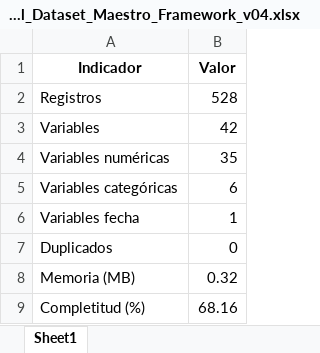
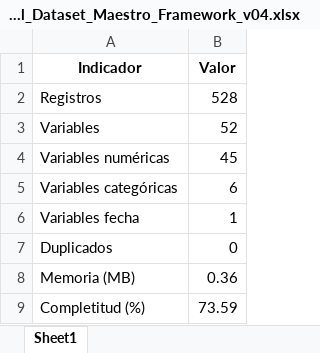
Before and after one commit to josedanielbg/FRAMEWORK_V7, an Excel workbook: DATA/MASTER/C10_MASTER/Perfil_general_Dataset_Maestro_Framework_v04.xlsx, sheet Sheet1, drawn as a sheet; values as stored, in another font and other column widths than the file's, no borders; the diff names each change by its address in the sheet, - before the commit and + after, or states it on an @@ line.

```diff
--- a/DATA/MASTER/C10_MASTER/Perfil_general_Dataset_Maestro_Framework_v04.xlsx (sheet Sheet1)
+++ b/DATA/MASTER/C10_MASTER/Perfil_general_Dataset_Maestro_Framework_v04.xlsx (sheet Sheet1)
-B3 (Valor): 42
+B3 (Valor): 52
-B4 (Valor): 35
+B4 (Valor): 45
-B8 (Valor): 0.32
+B8 (Valor): 0.36
-B9 (Valor): 68.16
+B9 (Valor): 73.59
```
Also changed, not shown: DATA/MASTER/C10_MASTER/Calidad_Variables_Dataset_Maestro_Framework_v04.xlsx, DATA/MASTER/C10_MASTER/Estadisticas_Descriptivas_Dataset_Maestro_Framework_v04.xlsx, 6 other files.
